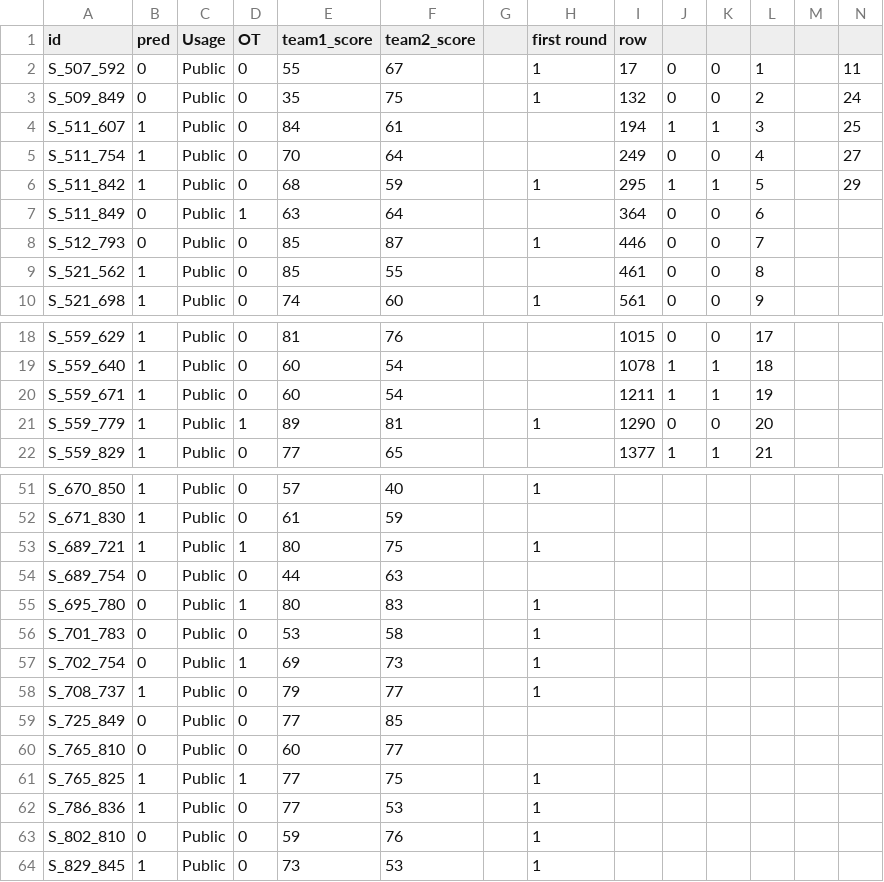
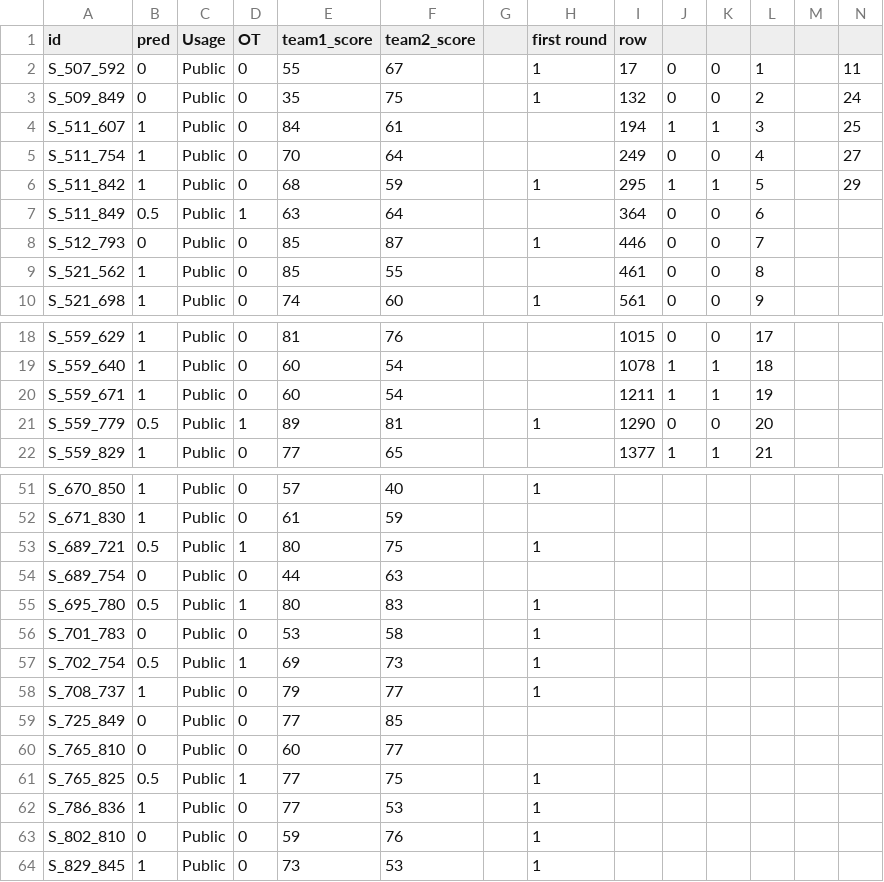
Before and after one commit to andyhoegh/NCAA, a CSV file: data/tourn_2014_results.csv, drawn as a sheet; only a part is shown, gaps mark what is left out.

```diff
--- a/data/tourn_2014_results.csv
+++ b/data/tourn_2014_results.csv
@@ -6,3 +6,3 @@ S_511_754,1,Public,0,70,64,,,249,0,0,4,,27
 S_511_842,1,Public,0,68,59,,1,295,1,1,5,,29
-S_511_849,0,Public,1,63,64,,,364,0,0,6,,
+S_511_849,0.5,Public,1,63,64,,,364,0,0,6,,
 S_512_793,0,Public,0,85,87,,1,446,0,0,7,,
@@ -20,3 +20,3 @@ S_559_640,1,Public,0,60,54,,,1078,1,1,18,,
 S_559_671,1,Public,0,60,54,,,1211,1,1,19,,
-S_559_779,1,Public,1,89,81,,1,1290,0,0,20,,
+S_559_779,0.5,Public,1,89,81,,1,1290,0,0,20,,
 S_559_829,1,Public,0,77,65,,,1377,1,1,21,,
@@ -52,7 +52,7 @@ S_670_850,1,Public,0,57,40,,1,,,,,,
 S_671_830,1,Public,0,61,59,,,,,,,,
-S_689_721,1,Public,1,80,75,,1,,,,,,
+S_689_721,0.5,Public,1,80,75,,1,,,,,,
 S_689_754,0,Public,0,44,63,,,,,,,,
-S_695_780,0,Public,1,80,83,,1,,,,,,
+S_695_780,0.5,Public,1,80,83,,1,,,,,,
 S_701_783,0,Public,0,53,58,,1,,,,,,
-S_702_754,0,Public,1,69,73,,1,,,,,,
+S_702_754,0.5,Public,1,69,73,,1,,,,,,
 S_708_737,1,Public,0,79,77,,1,,,,,,
@@ -60,3 +60,3 @@ S_725_849,0,Public,0,77,85,,,,,,,,
 S_765_810,0,Public,0,60,77,,,,,,,,
-S_765_825,1,Public,1,77,75,,1,,,,,,
+S_765_825,0.5,Public,1,77,75,,1,,,,,,
 S_786_836,1,Public,0,77,53,,1,,,,,,
```
Also changed, not shown: 8 other files.
